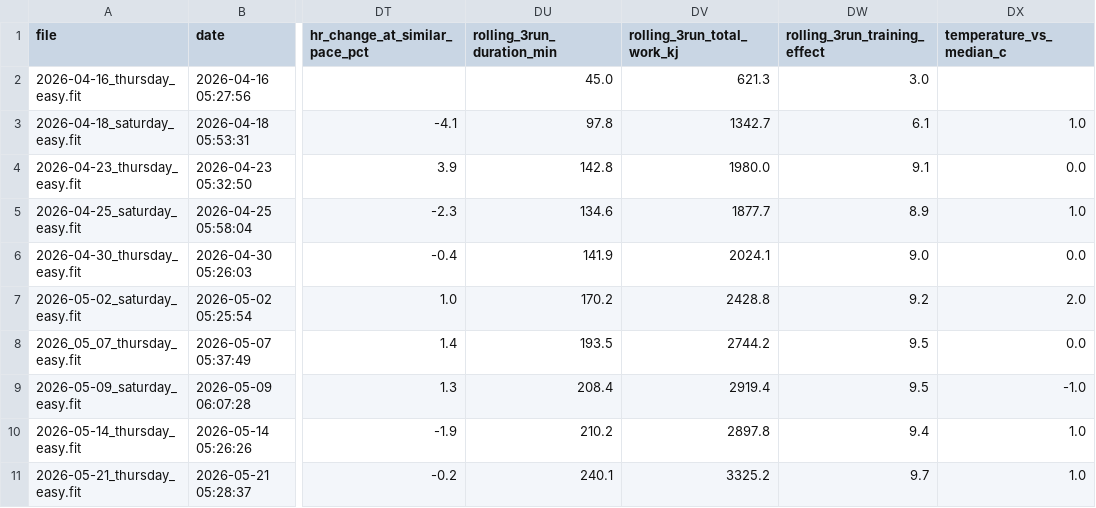
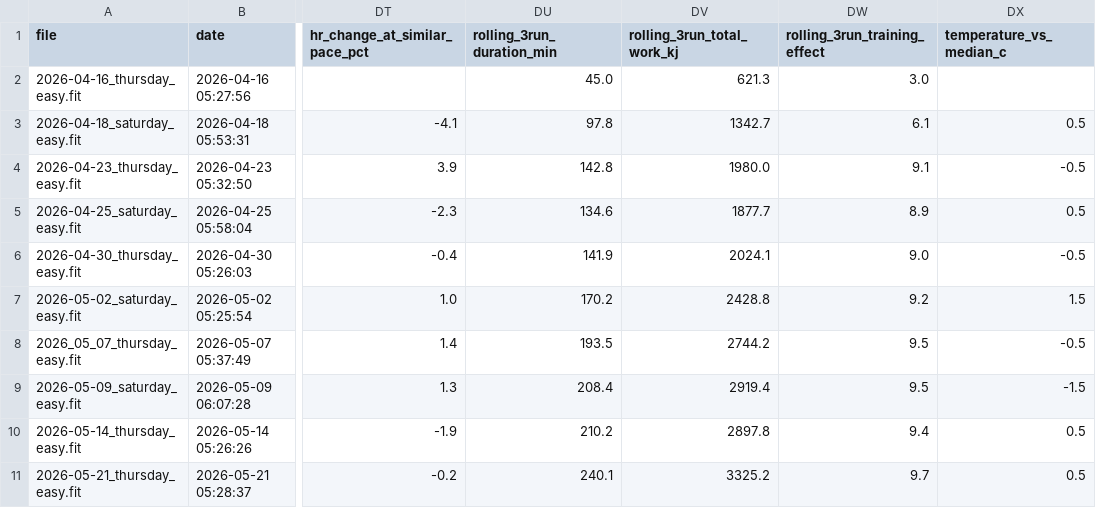
Before and after one commit to jvinodraj/theEagle, a CSV file: reports/easy/hr_improvement_analysis.csv, drawn as a sheet; only a part is shown, gaps mark what is left out; the diff covers the shown part only; the diff names each change by its address in the sheet, - before the commit and + after, or states it on an @@ line.

Commit message:
LSD Report as of July04

```diff
--- a/reports/easy/hr_improvement_analysis.csv
+++ b/reports/easy/hr_improvement_analysis.csv
-DX3 (temperature_vs_median_c): 1.0
+DX3 (temperature_vs_median_c): 0.5
-DX4 (temperature_vs_median_c): 0.0
+DX4 (temperature_vs_median_c): -0.5
-DX5 (temperature_vs_median_c): 1.0
+DX5 (temperature_vs_median_c): 0.5
-DX6 (temperature_vs_median_c): 0.0
+DX6 (temperature_vs_median_c): -0.5
-DX7 (temperature_vs_median_c): 2.0
+DX7 (temperature_vs_median_c): 1.5
-DX8 (temperature_vs_median_c): 0.0
+DX8 (temperature_vs_median_c): -0.5
-DX9 (temperature_vs_median_c): -1.0
+DX9 (temperature_vs_median_c): -1.5
-DX10:DX11 (temperature_vs_median_c): 1.0
+DX10:DX11 (temperature_vs_median_c): 0.5
```
Also changed, not shown: 1 added row and 8 edited cells elsewhere in this file, 3 other files.
